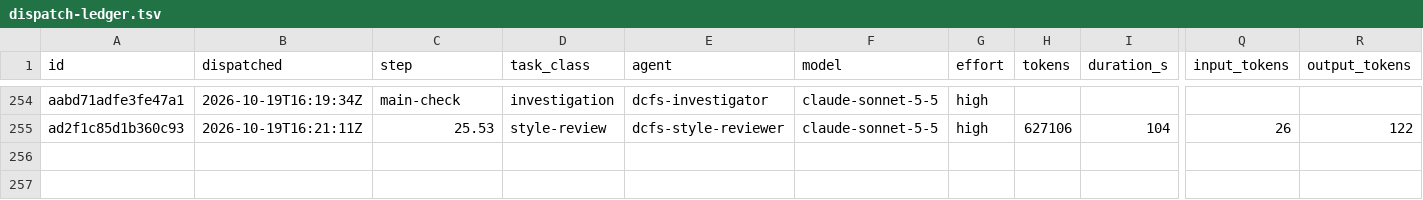
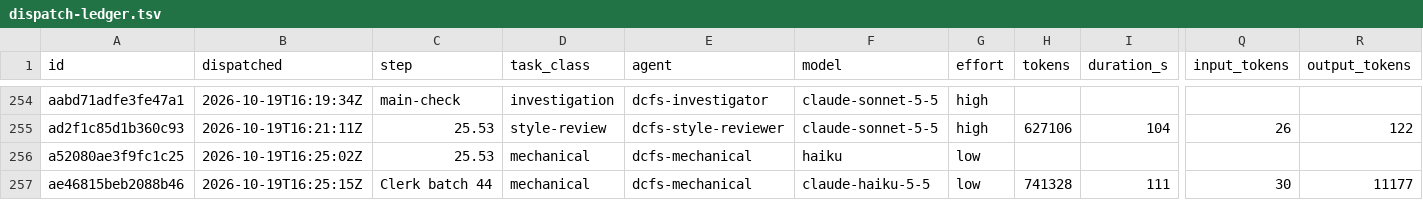
Before and after one commit to eatnumber1/dircachefs, a TSV file: docs/plan/dispatch-ledger.tsv, drawn as a sheet; only a part is shown, gaps mark what is left out; rows hold the shown columns only; the diff names each change by its address in the sheet, - before the commit and + after, or states it on an @@ line.

```diff
--- a/docs/plan/dispatch-ledger.tsv
+++ b/docs/plan/dispatch-ledger.tsv
+row 256: a52080ae3f9fc1c25 | 2026-10-19T16:25:02Z | 25.53 | mechanical | dcfs-mechanical | haiku | low
+row 257: ae46815beb2088b46 | 2026-10-19T16:25:15Z | Clerk batch 44 | mechanical | dcfs-mechanical | claude-haiku-5-5 | low | 741328 | 111 | 30 | 11177
```
